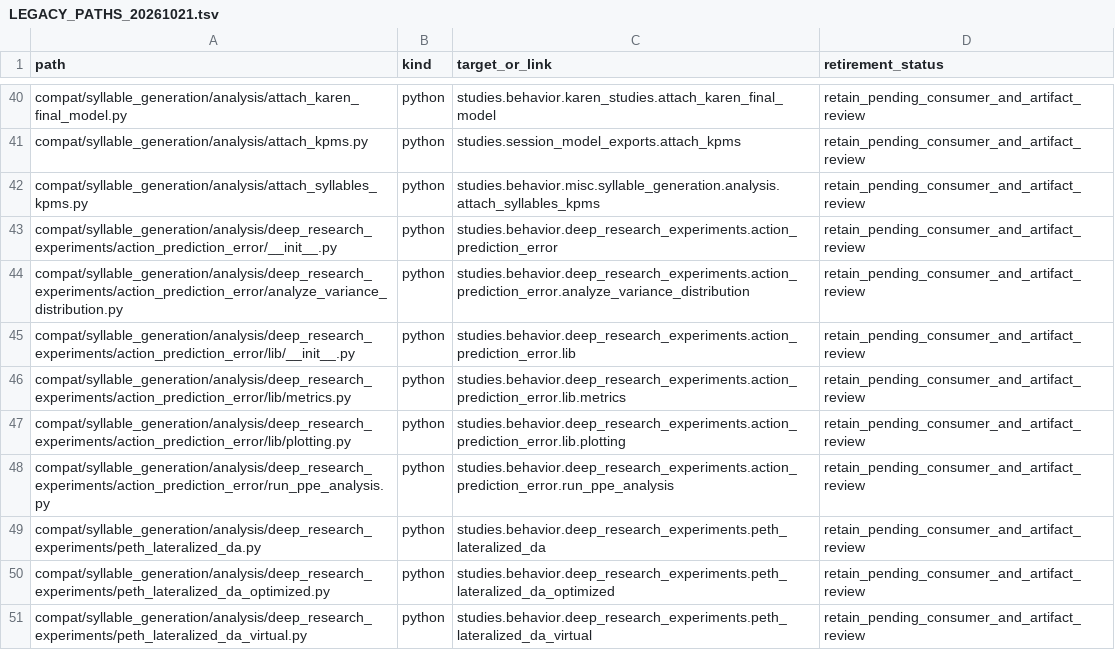
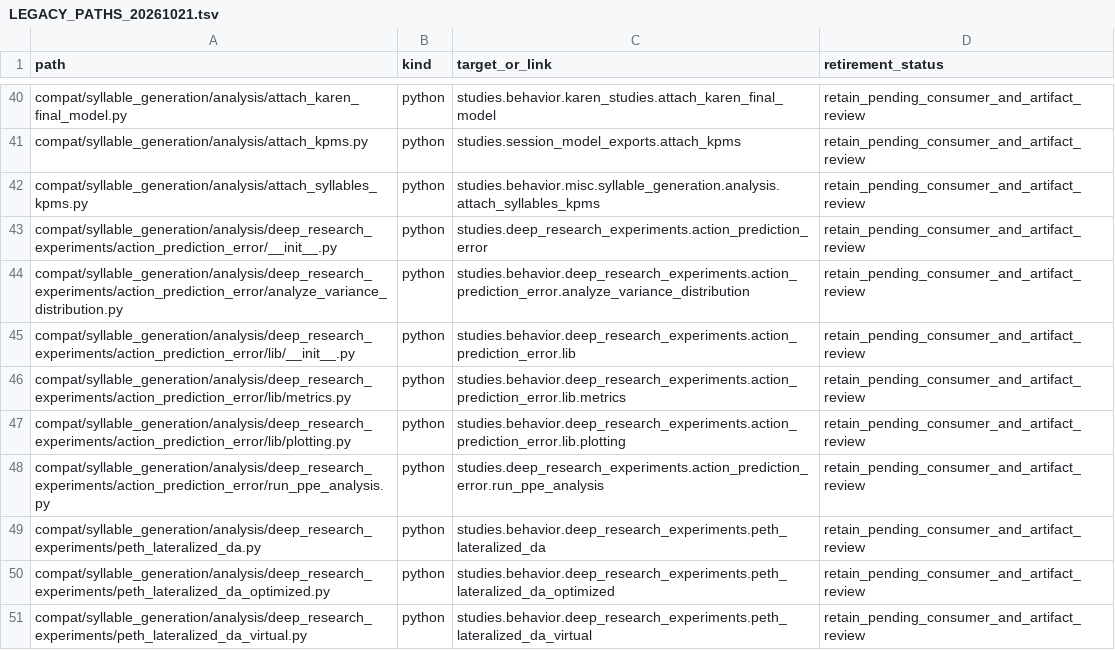
Before and after one commit to sebeliassen/FiberphotometryCode, a TSV file: registry/LEGACY_PATHS_20261021.tsv, drawn as a sheet; only a part is shown, gaps mark what is left out.

```diff
--- a/registry/LEGACY_PATHS_20261021.tsv
+++ b/registry/LEGACY_PATHS_20261021.tsv
@@ -42,3 +42,3 @@ compat/syllable_generation/analysis/attach_kpms.py	python	studies.session_model_
 compat/syllable_generation/analysis/attach_syllables_kpms.py	python	studies.behavior.misc.syllable_generation.analysis.attach_syllables_kpms	retain_pending_consumer_and_artifact_review
-compat/syllable_generation/analysis/deep_research_experiments/action_prediction_error/__init__.py	python	studies.behavior.deep_research_experiments.action_prediction_error	retain_pending_consumer_and_artifact_review
+compat/syllable_generation/analysis/deep_research_experiments/action_prediction_error/__init__.py	python	studies.deep_research_experiments.action_prediction_error	retain_pending_consumer_and_artifact_review
 compat/syllable_generation/analysis/deep_research_experiments/action_prediction_error/analyze_variance_distribution.py	python	studies.behavior.deep_research_experiments.action_prediction_error.analyze_variance_distribution	retain_pending_consumer_and_artifact_review
@@ -47,3 +47,3 @@ compat/syllable_generation/analysis/deep_research_experiments/action_prediction_
 compat/syllable_generation/analysis/deep_research_experiments/action_prediction_error/lib/plotting.py	python	studies.behavior.deep_research_experiments.action_prediction_error.lib.plotting	retain_pending_consumer_and_artifact_review
-compat/syllable_generation/analysis/deep_research_experiments/action_prediction_error/run_ppe_analysis.py	python	studies.behavior.deep_research_experiments.action_prediction_error.run_ppe_analysis	retain_pending_consumer_and_artifact_review
+compat/syllable_generation/analysis/deep_research_experiments/action_prediction_error/run_ppe_analysis.py	python	studies.deep_research_experiments.action_prediction_error.run_ppe_analysis	retain_pending_consumer_and_artifact_review
 compat/syllable_generation/analysis/deep_research_experiments/peth_lateralized_da.py	python	studies.behavior.deep_research_experiments.peth_lateralized_da	retain_pending_consumer_and_artifact_review
```
Also changed, not shown: registry/LEGACY_CONSUMERS_20261021.tsv, 9 other files.
